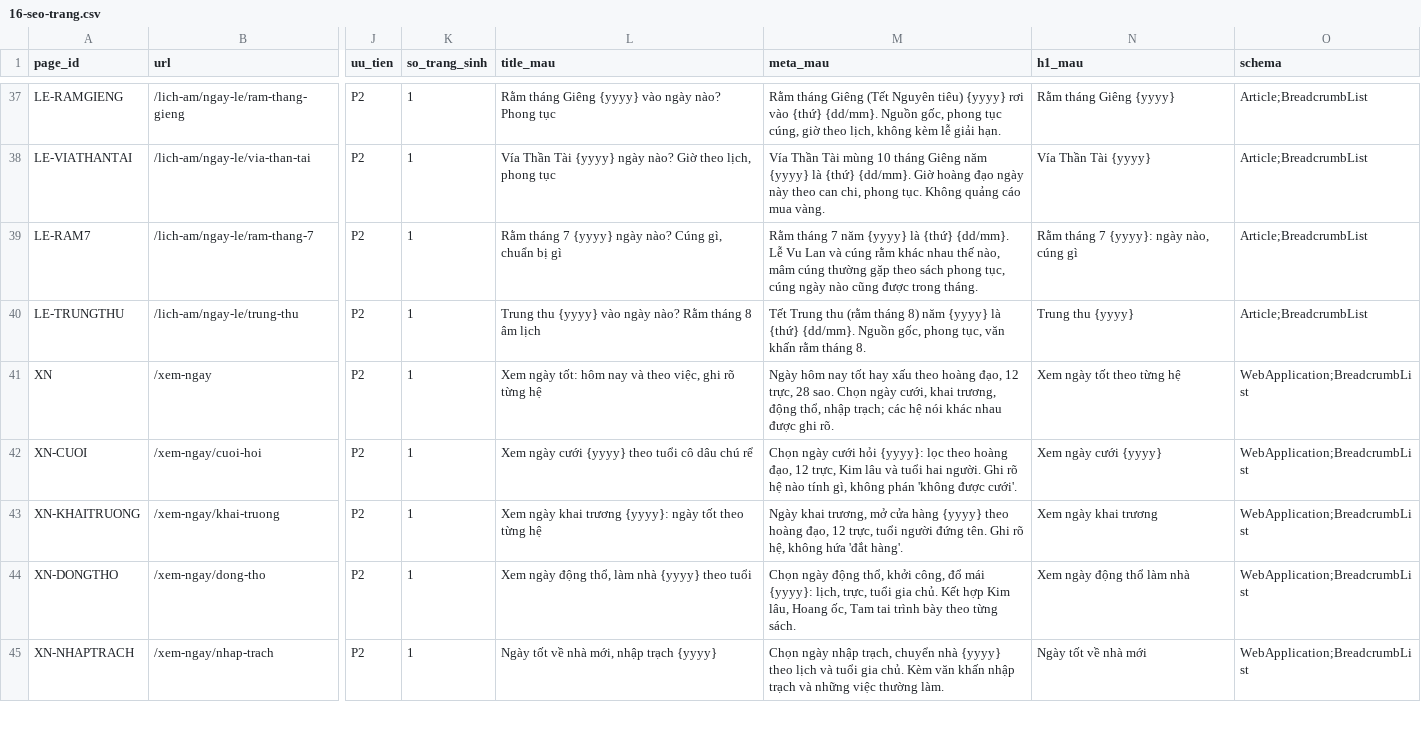
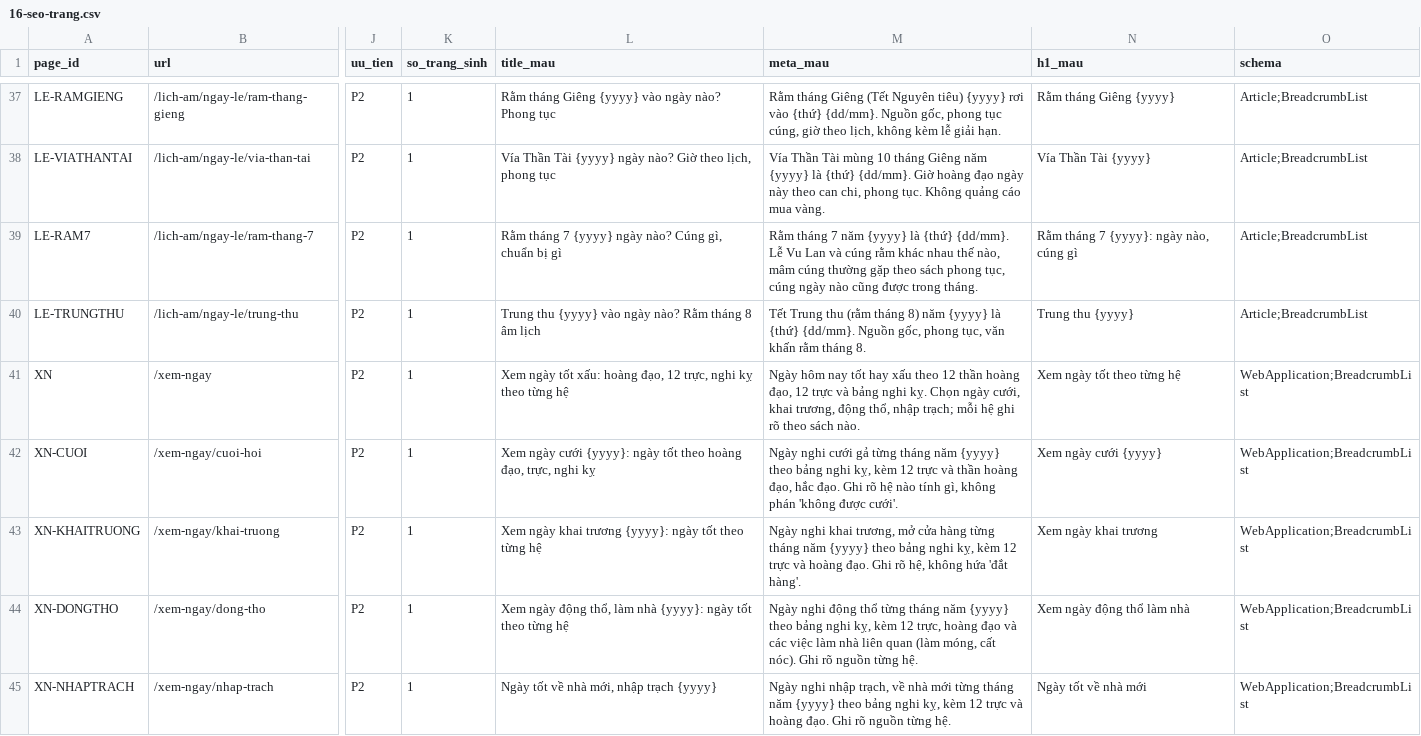
Before and after one commit to 3quang65/xemboi.vn, a CSV file: docs/v2/16-seo-trang.csv, drawn as a sheet; only a part is shown, gaps mark what is left out; the diff covers the shown part only; the diff names each change by its address in the sheet, - before the commit and + after, or states it on an @@ line.

```diff
--- a/docs/v2/16-seo-trang.csv
+++ b/docs/v2/16-seo-trang.csv
-L41 (title_mau): Xem ngày tốt: hôm nay và theo việc, ghi rõ từng hệ
+L41 (title_mau): Xem ngày tốt xấu: hoàng đạo, 12 trực, nghi kỵ theo từng hệ
-M41 (meta_mau): …xấu theo hoàng đạo, 12 trực, 28 sao. Chọn ngày cưới, khai trương, động thổ, nhập trạch; các hệ nói khác nhau được ghi rõ.
+M41 (meta_mau): …xấu theo 12 thần hoàng đạo, 12 trực và bảng nghi kỵ. Chọn ngày cưới, khai trương, động thổ, nhập trạch; mỗi hệ ghi rõ theo sách nào.
-L42 (title_mau): …ngày cưới {yyyy} theo tuổi cô dâu chú rể
+L42 (title_mau): …ngày cưới {yyyy}: ngày tốt theo hoàng đạo, trực, nghi kỵ
-M42 (meta_mau): Chọn ngày cưới hỏi {yyyy}: lọc theo hoàng đạo, 12 trực, Kim lâu và tuổi hai người. Ghi rõ…
+M42 (meta_mau): Ngày nghi cưới gả từng tháng năm {yyyy} theo bảng nghi kỵ, kèm 12 trực và thần hoàng đạo, hắc đạo. Ghi rõ…
-M43 (meta_mau): Ngày khai trương, mở cửa hàng {yyyy} theo hoàng đạo, 12 trực, tuổi người đứng tên. Ghi rõ…
+M43 (meta_mau): Ngày nghi khai trương, mở cửa hàng từng tháng năm {yyyy} theo bảng nghi kỵ, kèm 12 trực và hoàng đạo. Ghi rõ…
-L44 (title_mau): …làm nhà {yyyy} theo tuổi
+L44 (title_mau): …làm nhà {yyyy}: ngày tốt theo từng hệ
-M44 (meta_mau): Chọn ngày động thổ, khởi công, đổ mái {yyyy}: lịch, trực, tuổi gia chủ. Kết hợp Kim lâu, Hoang ốc, Tam tai trình bày theo từng sách.
+M44 (meta_mau): Ngày nghi động thổ từng tháng năm {yyyy} theo bảng nghi kỵ, kèm 12 trực, hoàng đạo và các việc làm nhà liên quan (làm móng, cất nóc). Ghi rõ nguồn từng hệ.
-M45 (meta_mau): Chọn ngày nhập trạch, chuyển nhà {yyyy} theo lịch và tuổi gia chủ. Kèm văn khấn nhập trạch và những việc thường làm.
+M45 (meta_mau): Ngày nghi nhập trạch, về nhà mới từng tháng năm {yyyy} theo bảng nghi kỵ, kèm 12 trực và hoàng đạo. Ghi rõ nguồn từng hệ.
```
Also changed, not shown: 6 edited cells elsewhere in this file, 3 other files.
